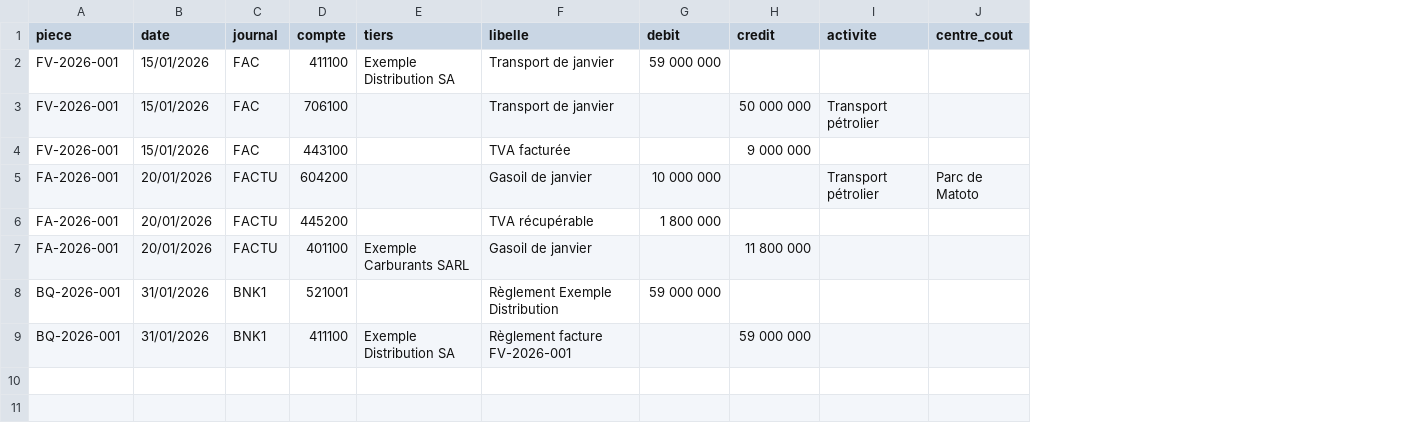
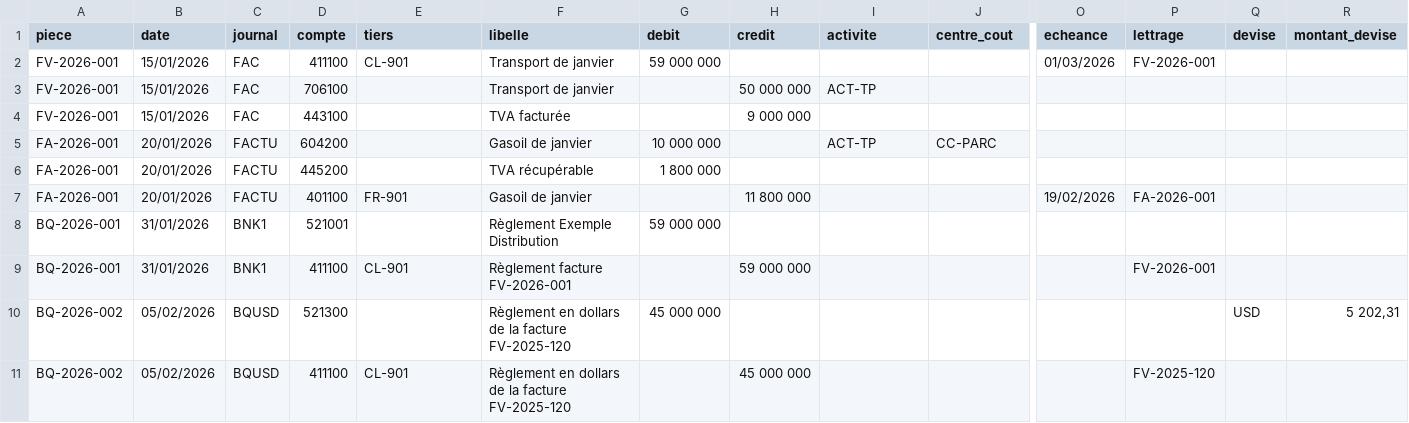
Before and after one commit to MadigbeK/EGUITRA, a CSV file: scripts/reprise/modeles/ecritures.csv, drawn as a sheet; only a part is shown, gaps mark what is left out; rows hold the shown columns only; the diff names each change by its address in the sheet, - before the commit and + after, or states it on an @@ line.

```diff
--- a/scripts/reprise/modeles/ecritures.csv
+++ b/scripts/reprise/modeles/ecritures.csv
+column O (echeance), rows 2-7: 01/03/2026 |  |  |  |  | 19/02/2026
+column P (lettrage), rows 2-9: FV-2026-001 |  |  |  |  | FA-2026-001 |  | FV-2026-001
+column Q (devise), empty
+column R (montant_devise), empty
-E2 (tiers): Exemple Distribution SA
+E2 (tiers): CL-901
-I3 (activite): Transport pétrolier
+I3 (activite): ACT-TP
-I5 (activite): Transport pétrolier
+I5 (activite): ACT-TP
-J5 (centre_cout): Parc de Matoto
+J5 (centre_cout): CC-PARC
-E7 (tiers): Exemple Carburants SARL
+E7 (tiers): FR-901
-E9 (tiers): Exemple Distribution SA
+E9 (tiers): CL-901
+row 10: BQ-2026-002 | 05/02/2026 | BQUSD | 521300 |  | Règlement en dollars de la facture FV-2025-120 | 45 000 000 |  |  |  |  |  | USD | 5 202,31
+row 11: BQ-2026-002 | 05/02/2026 | BQUSD | 411100 | CL-901 | Règlement en dollars de la facture FV-2025-120 |  | 45 000 000 |  |  |  | FV-2025-120
```
Also changed, not shown: scripts/reprise/modeles/budget.csv, scripts/reprise/modeles/immobilisations.csv, 11 other files.
